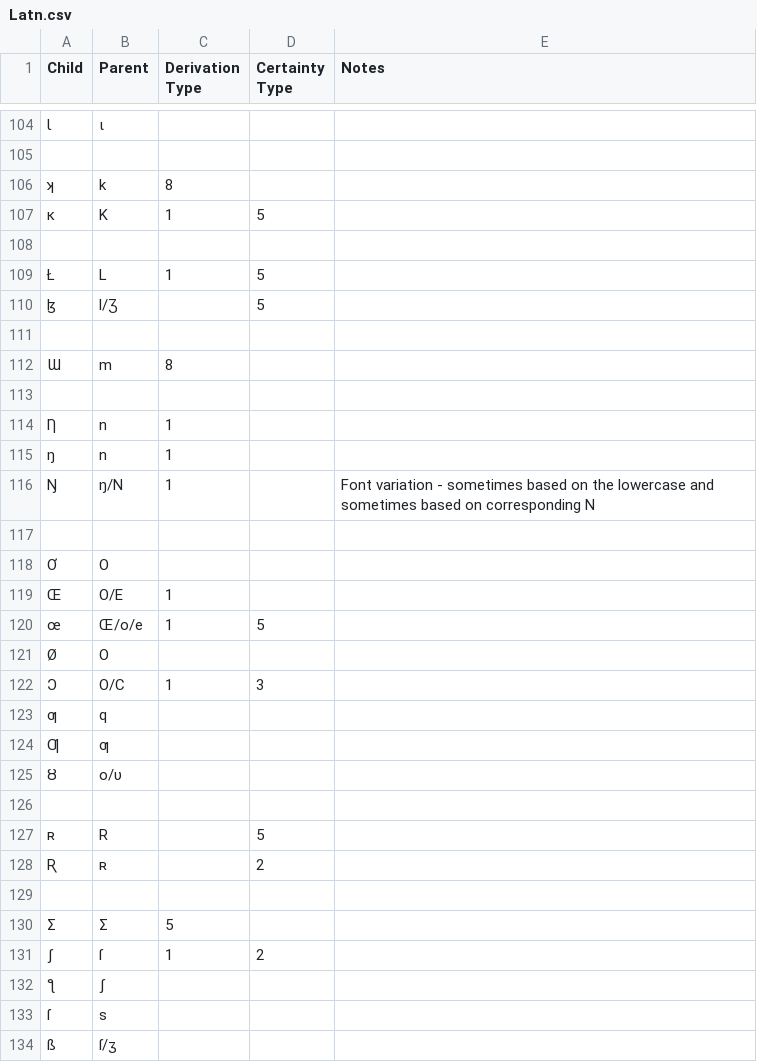
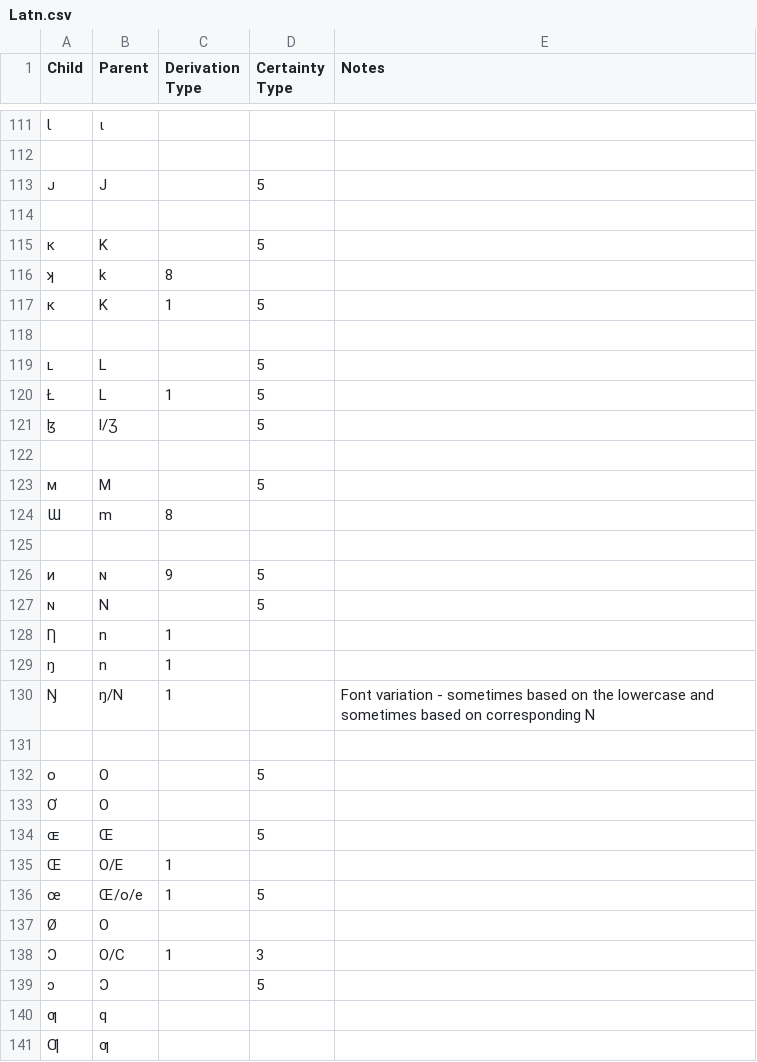
Before and after one commit to DPenner1/WritingSystemHistory, a CSV file: tools/database/resource/derivations/Latn.csv, drawn as a sheet; only a part is shown, gaps mark what is left out; the shorter side is filled out with more unchanged rows; the diff covers the shown part only; the diff names each change by its address in the sheet, - before the commit and + after, or states it on an @@ line.

```diff
--- a/tools/database/resource/derivations/Latn.csv
+++ b/tools/database/resource/derivations/Latn.csv
+row 113: ᴊ | J |  | 5
+row 114: (empty)
+row 115: ᴋ | K |  | 5
+row 119: ʟ | L |  | 5
+row 123: ᴍ | M |  | 5
+row 126: ᴎ | ɴ | 9 | 5
+row 127: ɴ | N |  | 5
+row 132: ᴏ | O |  | 5
+row 134: ɶ | Œ |  | 5
+row 139: ᴐ | Ɔ |  | 5
```
Also changed, not shown: 22 added rows and 6 edited cells elsewhere in this file, tools/database/resource/derivations/Zyyy.csv, 2 other files.
